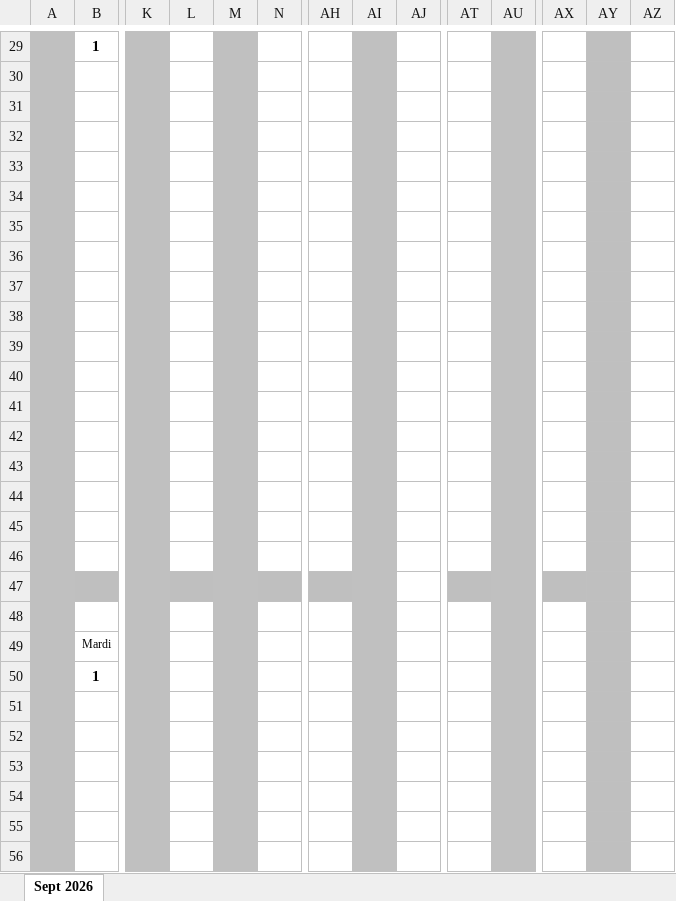
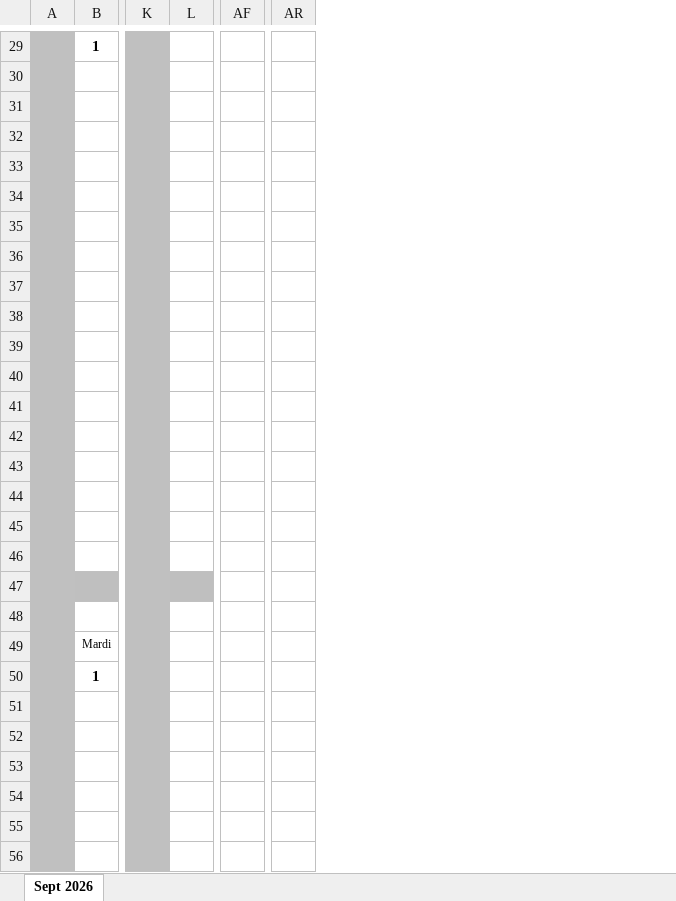
Before and after one commit to mathdis35/Rentre_2026, an Excel workbook: template_vierge_SEPTEMBRE_2026_corrige.xlsx, sheet Sept 2026, drawn as a sheet; only a part is shown, gaps mark what is left out; values as stored, in another font and other column widths than the file's, no borders; removed rows and columns are numbered as before the commit, all else as after; the diff covers the shown part only; the diff names each change by its address in the sheet, - before the commit and + after, or states it on an @@ line.

```diff
--- a/template_vierge_SEPTEMBRE_2026_corrige.xlsx (sheet Sept 2026)
+++ b/template_vierge_SEPTEMBRE_2026_corrige.xlsx (sheet Sept 2026)
-column L, empty
-column M, empty
-column AH, empty
-column AJ, empty
-column AT, empty
-column AU, empty
-column AX, empty
-column AZ, empty
-AF29:AF56 fill: #C0C0C0
+AF29:AF56 fill: none
-AR29:AR56 fill: #BFBFBF
+AR29:AR56 fill: none
```
Also changed, not shown: cell formats and merged cells elsewhere in this sheet, Template vide fichier excel/Template_Disponibilité.xlsx, Template_Disponibilité_Pierre.xlsx, 6 other files.
